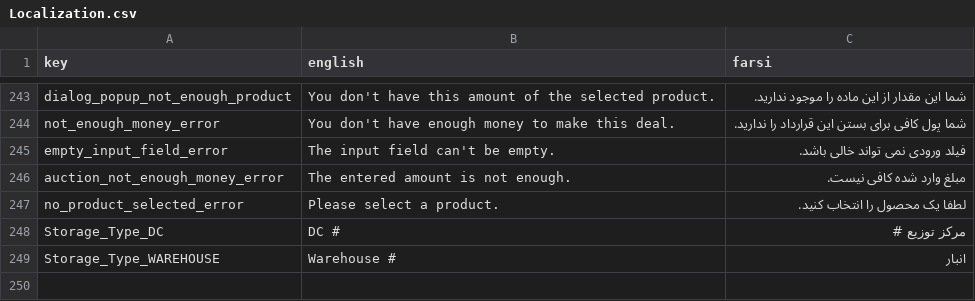
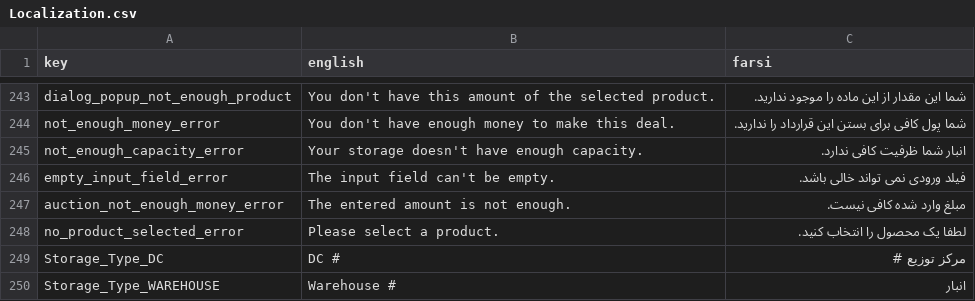
Before and after one commit to GameinSharif/Gamein2021-Client, a CSV file: Assets/Resources/Localization/Localization.csv, drawn as a sheet; only a part is shown, gaps mark what is left out; the shorter side is filled out with more unchanged rows; the diff names each change by its address in the sheet, - before the commit and + after, or states it on an @@ line.

Commit message:
add checking storage capacity before new supplier contract

```diff
--- a/Assets/Resources/Localization/Localization.csv
+++ b/Assets/Resources/Localization/Localization.csv
+row 245: not_enough_capacity_error | Your storage doesn't have enough capacity. | انبار شما ظرفیت کافی ندارد.
```
Also changed, not shown: 2 other files.
